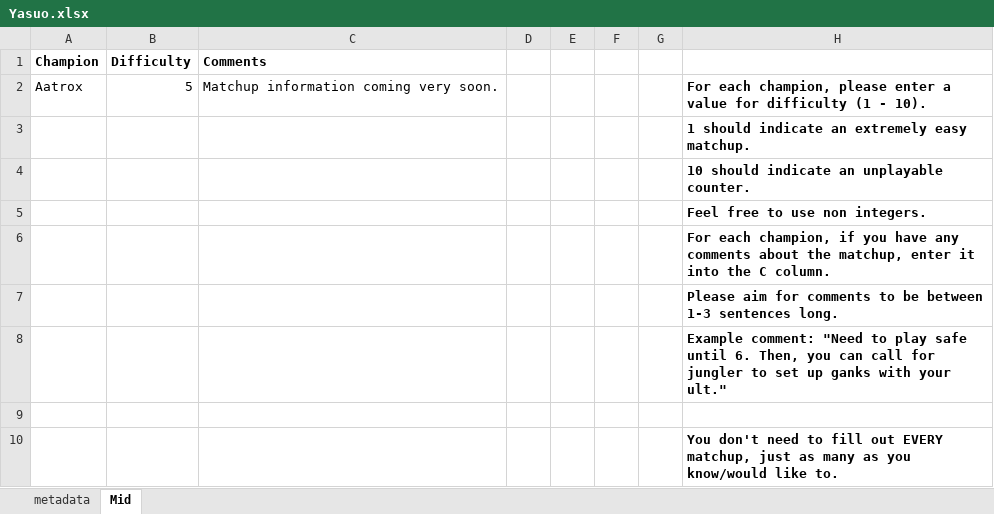
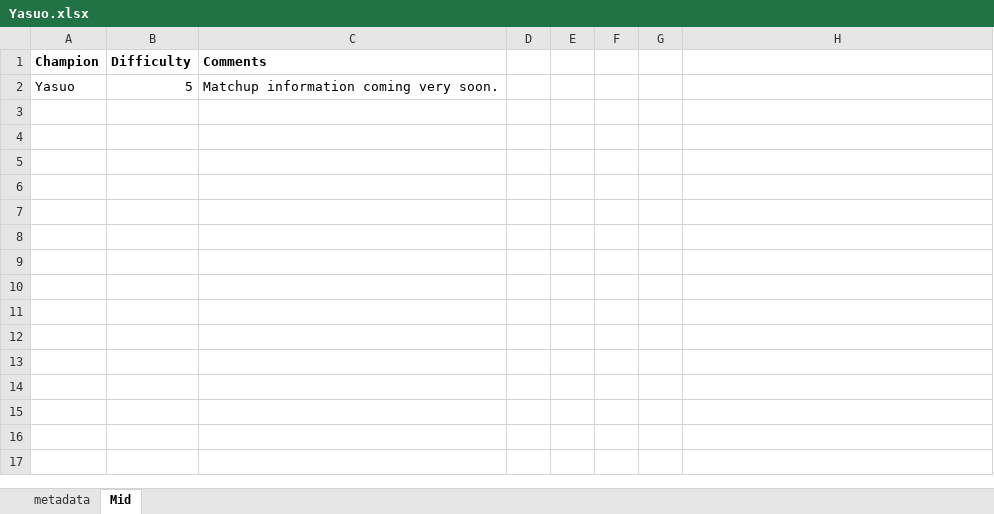
Before and after one commit to snuuy/champs.gg, an Excel workbook: spreadsheets/Yasuo.xlsx, sheet Mid, drawn as a sheet; values as stored, in another font and other column widths than the file's, no borders; the diff names each change by its address in the sheet, - before the commit and + after, or states it on an @@ line.

```diff
--- a/spreadsheets/Yasuo.xlsx (sheet Mid)
+++ b/spreadsheets/Yasuo.xlsx (sheet Mid)
-A2 (Champion): Aatrox
+A2 (Champion): Yasuo
-H2: For each champion, please enter a value for difficulty (1 - 10).
+H2: (empty)
-row 3:  |  |  |  |  |  |  | 1 should indicate an extremely easy matchup.
-row 4:  |  |  |  |  |  |  | 10 should indicate an unplayable counter.
-row 5:  |  |  |  |  |  |  | Feel free to use non integers.
-row 6:  |  |  |  |  |  |  | For each champion, if you have any comments about the matchup, enter it into the C column.
-row 7:  |  |  |  |  |  |  | Please aim for comments to be between 1-3 sentences long.
-row 8:  |  |  |  |  |  |  | Example comment: "Need to play safe until 6. Then, you can call for jungler to set up ganks with your ult."
-row 9: (empty)
-row 10:  |  |  |  |  |  |  | You don't need to fill out EVERY matchup, just as many as you know/would like to.
```
Also changed, not shown: spreadsheets/Kassadin.xlsx, spreadsheets/Sylas.xlsx, 4 other files.
